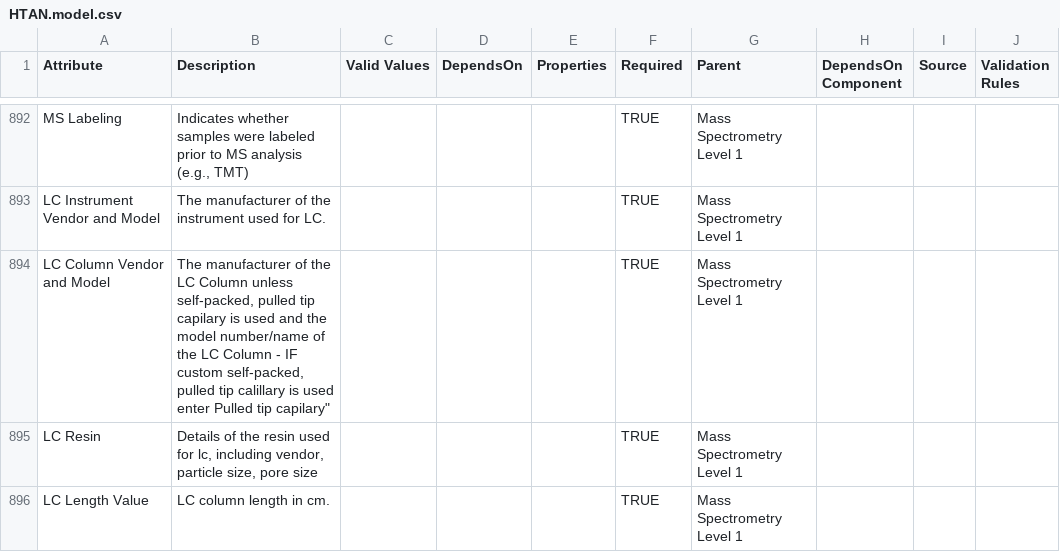
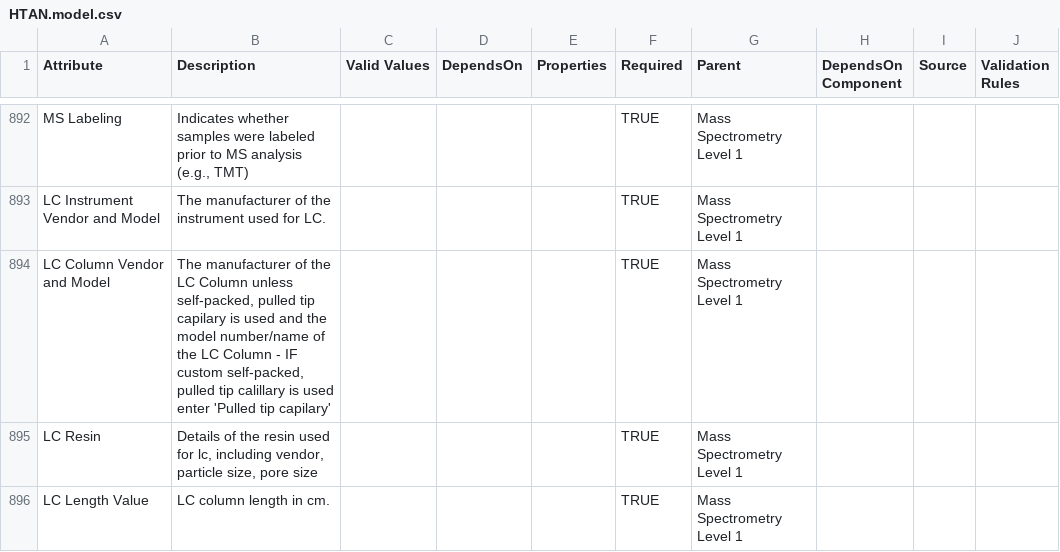
Before and after one commit to ncihtan/data-models, a CSV file: HTAN.model.csv, drawn as a sheet; only a part is shown, gaps mark what is left out.

Commit message:
Fix quotes for LC Column Vendor and Model

```diff
--- a/HTAN.model.csv
+++ b/HTAN.model.csv
@@ -893,3 +893,3 @@ MS Labeling,"Indicates whether samples were labeled prior to MS analysis (e.g.,
 LC Instrument Vendor and Model,"The manufacturer of the instrument used for LC.",,,,TRUE,Mass Spectrometry Level 1,,,
-LC Column Vendor and Model,"The manufacturer of the LC Column unless self-packed, pulled tip capilary is used and the model number/name of the LC Column - IF custom self-packed, pulled tip calillary is used enter "Pulled tip capilary",,,,TRUE,Mass Spectrometry Level 1,,,
+LC Column Vendor and Model,"The manufacturer of the LC Column unless self-packed, pulled tip capilary is used and the model number/name of the LC Column - IF custom self-packed, pulled tip calillary is used enter 'Pulled tip capilary'",,,,TRUE,Mass Spectrometry Level 1,,,
 LC Resin,"Details of the resin used for lc, including vendor, particle size, pore size",,,,TRUE,Mass Spectrometry Level 1,,,
```
